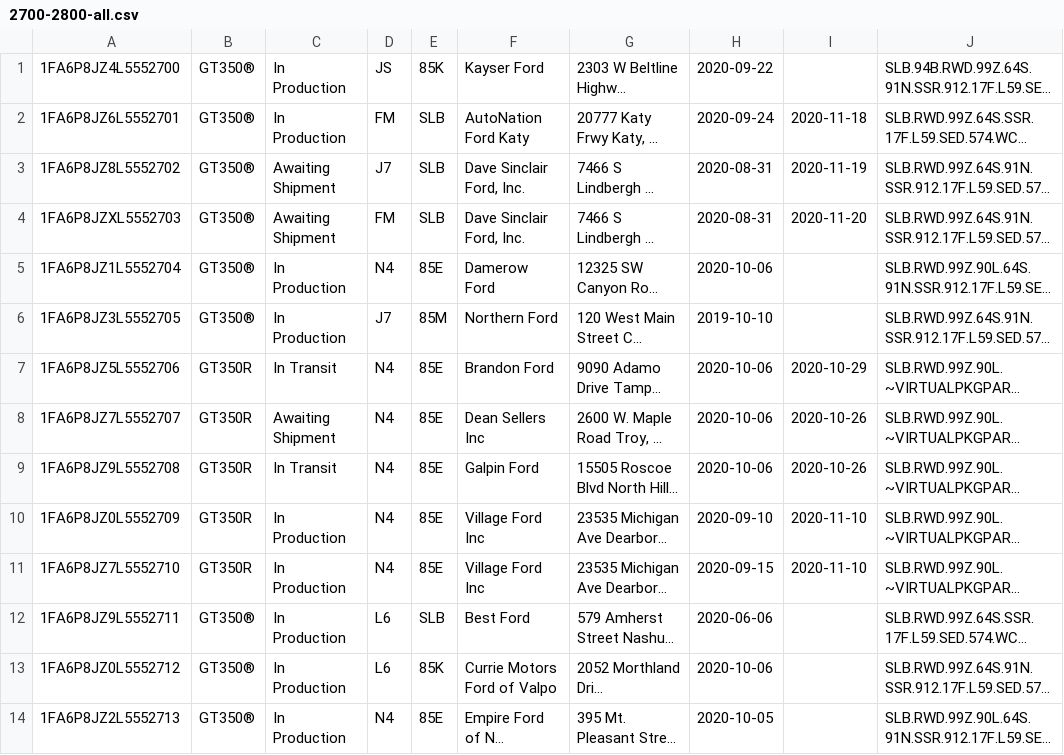
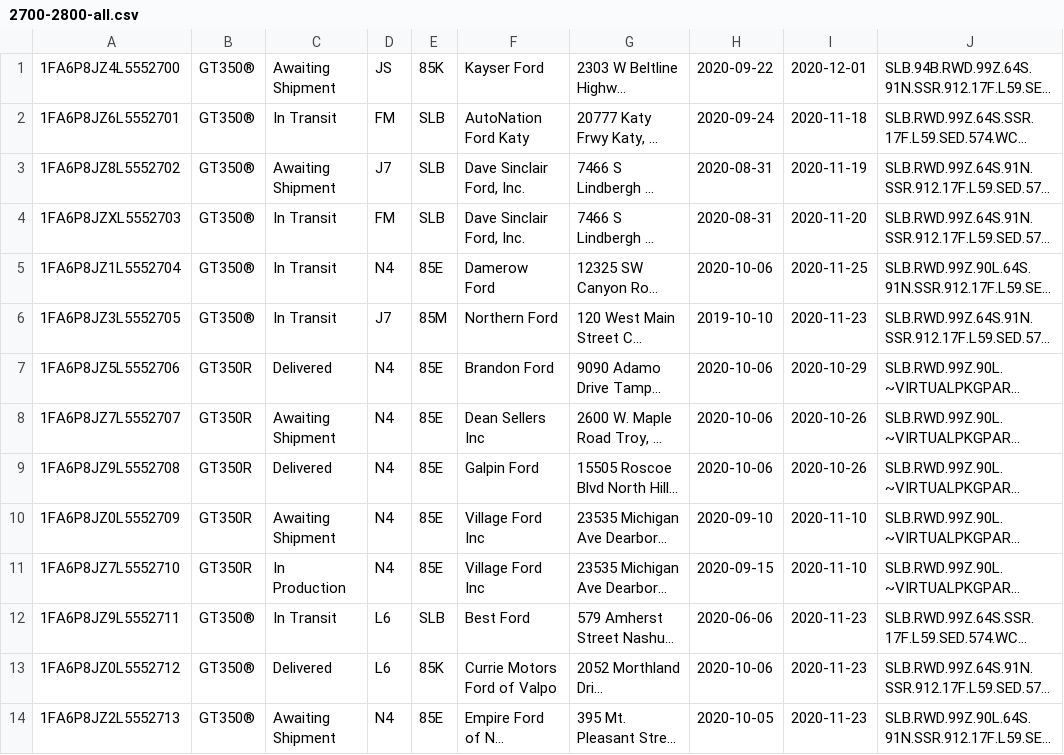
Before and after one commit to corrieb/350vins, a CSV file: data/2700-2800-all.csv, drawn as a sheet; only a part is shown; long unchanged cells end in …; the diff covers the shown part only; the diff names each change by its address in the sheet, - before the commit and + after, or states it on an @@ line.

```diff
--- a/data/2700-2800-all.csv
+++ b/data/2700-2800-all.csv
-C1: In Production
+C1: Awaiting Shipment
-I1: (empty)
+I1: 2020-12-01
-C2: In Production
+C2: In Transit
-C4: Awaiting Shipment
+C4: In Transit
-C5:C6: In Production
+C5:C6: In Transit
-I5: (empty)
+I5: 2020-11-25
-I6: (empty)
+I6: 2020-11-23
-C7: In Transit
+C7: Delivered
-C9: In Transit
+C9: Delivered
-C10: In Production
+C10: Awaiting Shipment
-C12: In Production
+C12: In Transit
-I12:I14: (empty)
+I12:I14: 2020-11-23
-C13: In Production
+C13: Delivered
-C14: In Production
+C14: Awaiting Shipment
```
Also changed, not shown: 112 edited cells elsewhere in this file, data/2100-2200-all.csv, data/2300-2400-all.csv, 12 other files.
